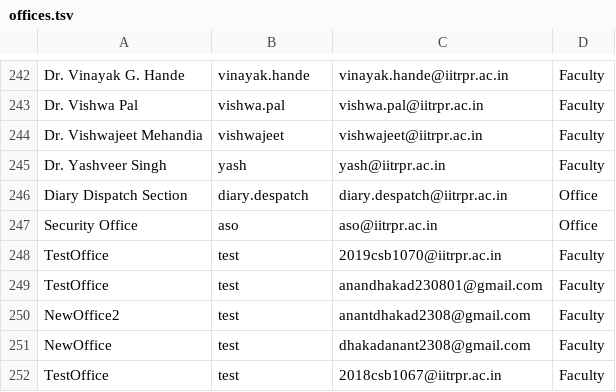
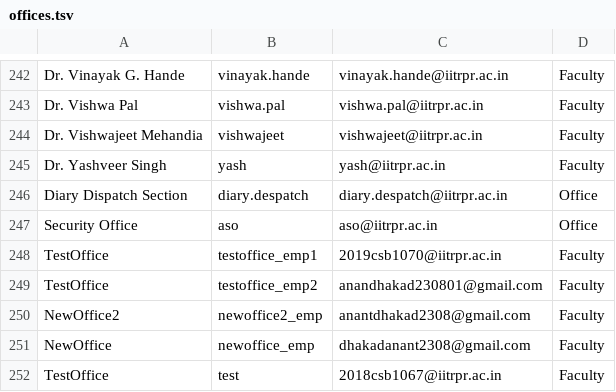
Before and after one commit to dhakad-anant/Trackify, a TSV file: Web Server/offices.tsv, drawn as a sheet; only a part is shown, gaps mark what is left out.

```diff
--- a/Web Server/offices.tsv
+++ b/Web Server/offices.tsv
@@ -247,6 +247,6 @@ Diary Dispatch Section	diary.despatch	diary.despatch@iitrpr.ac.in	Office
 Security Office	aso	aso@iitrpr.ac.in	Office
-TestOffice	test	2019csb1070@iitrpr.ac.in	Faculty
-TestOffice	test	anandhakad230801@gmail.com	Faculty
-NewOffice2	test	anantdhakad2308@gmail.com	Faculty
-NewOffice	test	dhakadanant2308@gmail.com	Faculty
+TestOffice	testoffice_emp1	2019csb1070@iitrpr.ac.in	Faculty
+TestOffice	testoffice_emp2	anandhakad230801@gmail.com	Faculty
+NewOffice2	newoffice2_emp	anantdhakad2308@gmail.com	Faculty
+NewOffice	newoffice_emp	dhakadanant2308@gmail.com	Faculty
 TestOffice	test	2018csb1067@iitrpr.ac.in	Faculty
```
Also changed, not shown: 5 other files.
